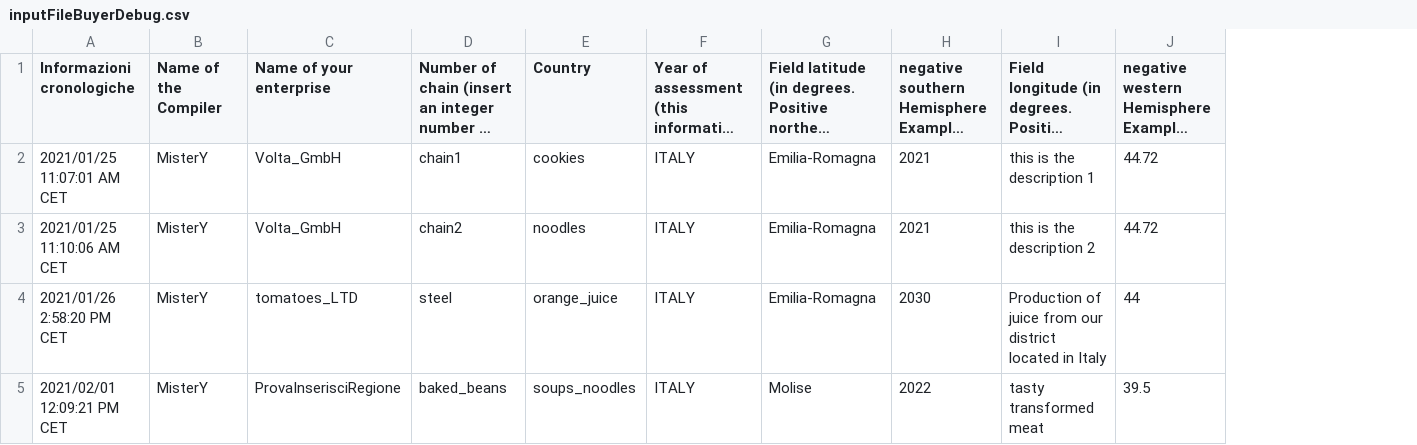
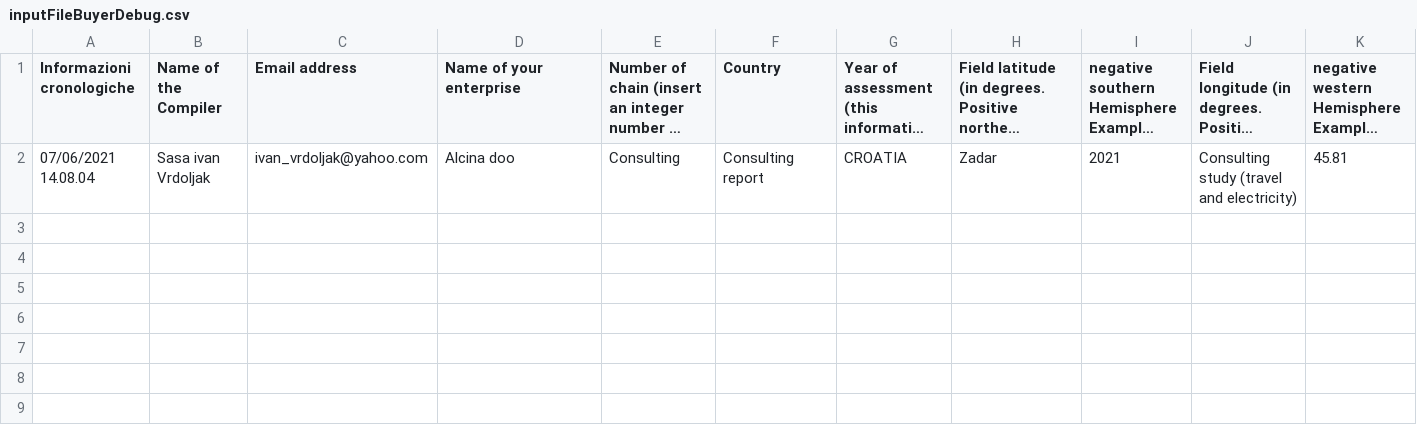
Before and after one commit to ARPA-SIMC/carbonCalculator, a CSV file: DATA/inputFileBuyerDebug.csv, drawn as a sheet; only a part is shown; long unchanged cells end in …; removed rows and columns are numbered as before the commit, all else as after; rows hold the shown columns only; the diff covers the shown part only; the diff names each change by its address in the sheet, - before the commit and + after, or states it on an @@ line.

Commit message:
controllo buyers

```diff
--- a/DATA/inputFileBuyerDebug.csv
+++ b/DATA/inputFileBuyerDebug.csv
+column C (Email address), row 2: ivan_vrdoljak@yahoo.com
-row 2: 2021/01/25 11:07:01 AM CET | MisterY | Volta_GmbH | chain1 | cookies | ITALY | Emilia-Romagna | 2021 | this is the description 1 | 44.72
-row 3: 2021/01/25 11:10:06 AM CET | MisterY | Volta_GmbH | chain2 | noodles | ITALY | Emilia-Romagna | 2021 | this is the description 2 | 44.72
-A2 (Informazioni cronologiche): 2021/01/26 2:58:20 PM CET
+A2 (Informazioni cronologiche): 07/06/2021 14.08.04
-B2 (Name of the Compiler): MisterY
+B2 (Name of the Compiler): Sasa ivan Vrdoljak
-D2 (Name of your enterprise): tomatoes_LTD
+D2 (Name of your enterprise): Alcina doo
-E2: steel
+E2: Consulting
-F2 (Country): orange_juice
+F2 (Country): Consulting report
-G2: ITALY
+G2: CROATIA
-H2: Emilia-Romagna
+H2: Zadar
-I2: 2030
+I2: 2021
-J2: Production of juice from our district located in Italy
+J2: Consulting study (travel and electricity)
-K2: 44
+K2: 45.81
-row 5: 2021/02/01 12:09:21 PM CET | MisterY | ProvaInserisciRegione | baked_beans | soups_noodles | ITALY | Molise | 2022 | tasty transformed meat | 39.5
```
Also changed, not shown: 5 edited cells elsewhere in this file.
